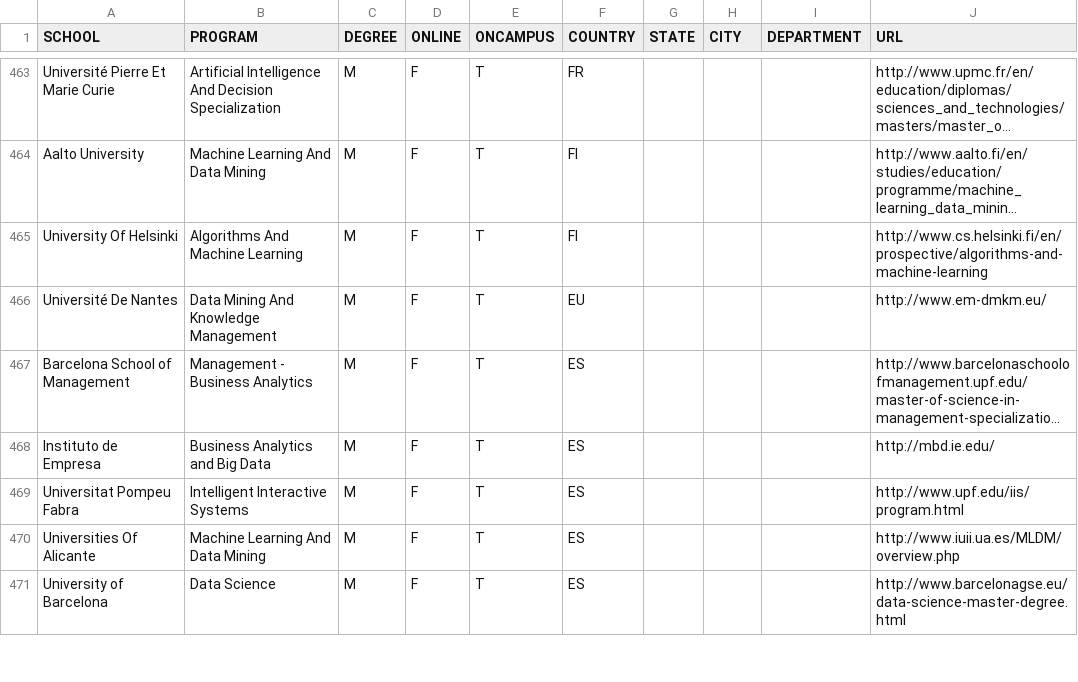
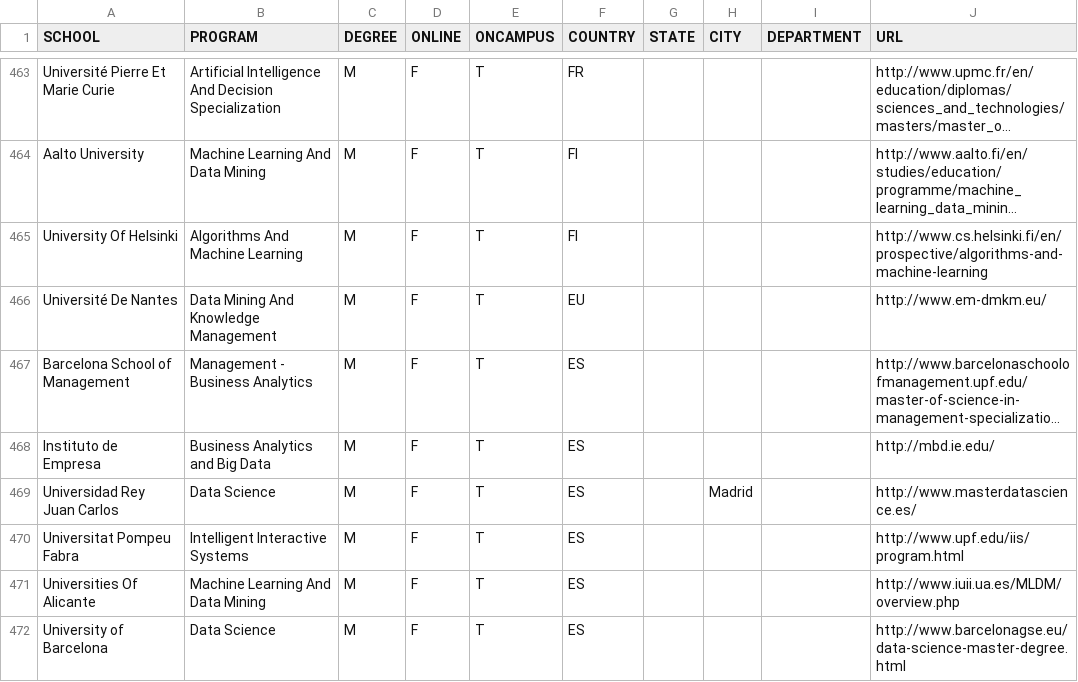
Before and after one commit to ryanswanstrom/awesome-datascience-colleges, a CSV file: data_science_colleges.csv, drawn as a sheet; only a part is shown, gaps mark what is left out; long unchanged cells end in …; the diff names each change by its address in the sheet, - before the commit and + after, or states it on an @@ line.

Commit message:
adding URJC

```diff
--- a/data_science_colleges.csv
+++ b/data_science_colleges.csv
+row 469: Universidad Rey Juan Carlos | Data Science | M | F | T | ES |  | Madrid |  | http://www.masterdatascience.es/
```
